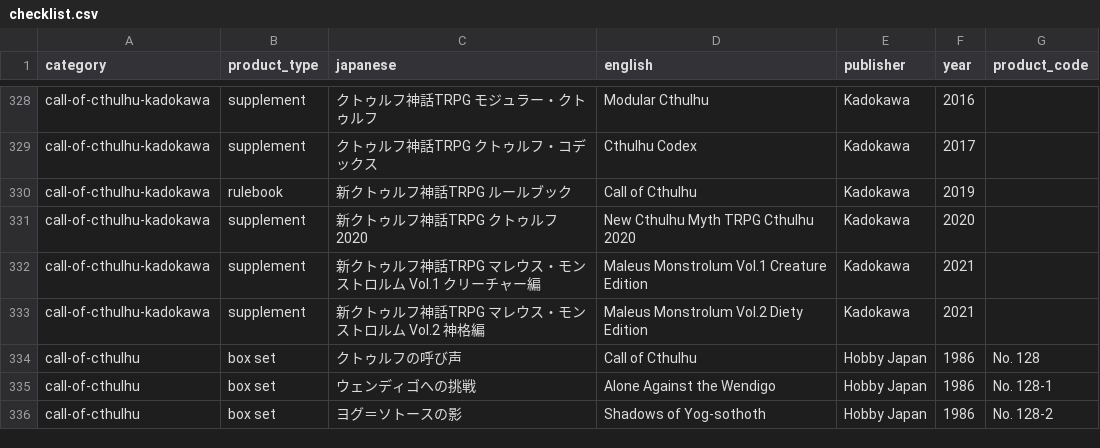
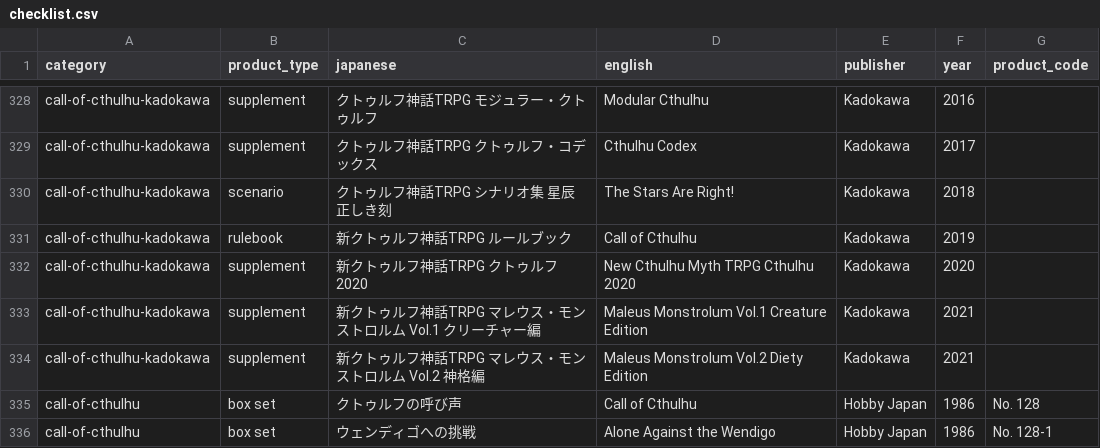
Before and after one commit to weatherspud/japanese-collectors-list, a CSV file: checklist.csv, drawn as a sheet; only a part is shown, gaps mark what is left out; the shorter side is filled out with more unchanged rows; the diff names each change by its address in the sheet, - before the commit and + after, or states it on an @@ line.

Commit message:
starts_are_right

```diff
--- a/checklist.csv
+++ b/checklist.csv
+row 330: call-of-cthulhu-kadokawa | scenario | クトゥルフ神話TRPG シナリオ集 星辰正しき刻 | The Stars Are Right! | Kadokawa | 2018
```
